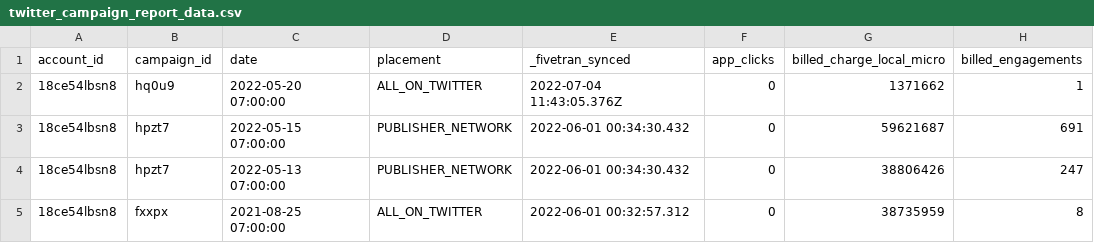
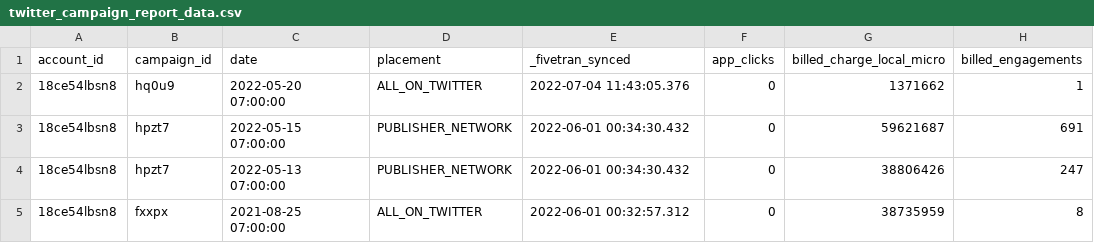
Before and after one commit to fivetran/dbt_twitter, a CSV file: integration_tests/seeds/twitter_campaign_report_data.csv, drawn as a sheet; only a part is shown; the diff names each change by its address in the sheet, - before the commit and + after, or states it on an @@ line.

```diff
--- a/integration_tests/seeds/twitter_campaign_report_data.csv
+++ b/integration_tests/seeds/twitter_campaign_report_data.csv
-E2 (_fivetran_synced): 2022-07-04 11:43:05.376Z
+E2 (_fivetran_synced): 2022-07-04 11:43:05.376
```
Also changed, not shown: 3 other files.
